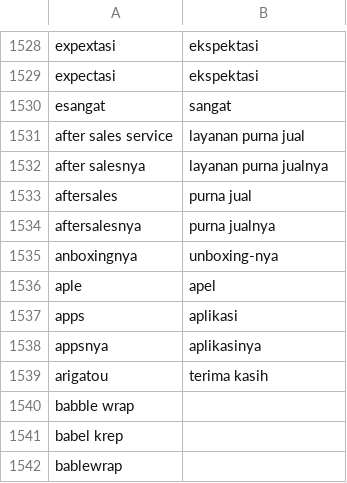
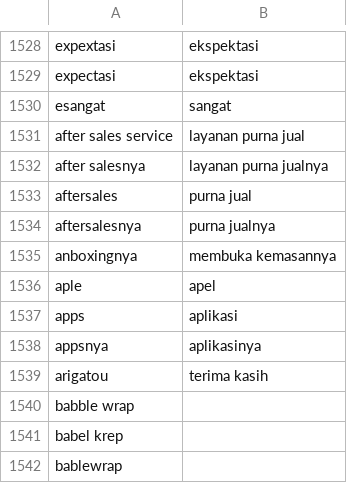
Before and after one commit to rahmiandr/emotion_classification, a CSV file: list_slang.csv, drawn as a sheet; only a part is shown, gaps mark what is left out.

Commit message:
Update list_slang.csv

```diff
--- a/list_slang.csv
+++ b/list_slang.csv
@@ -1534,3 +1534,3 @@ aftersales;purna jual
 aftersalesnya;purna jualnya
-anboxingnya;unboxing-nya
+anboxingnya;membuka kemasannya
 aple;apel
```
